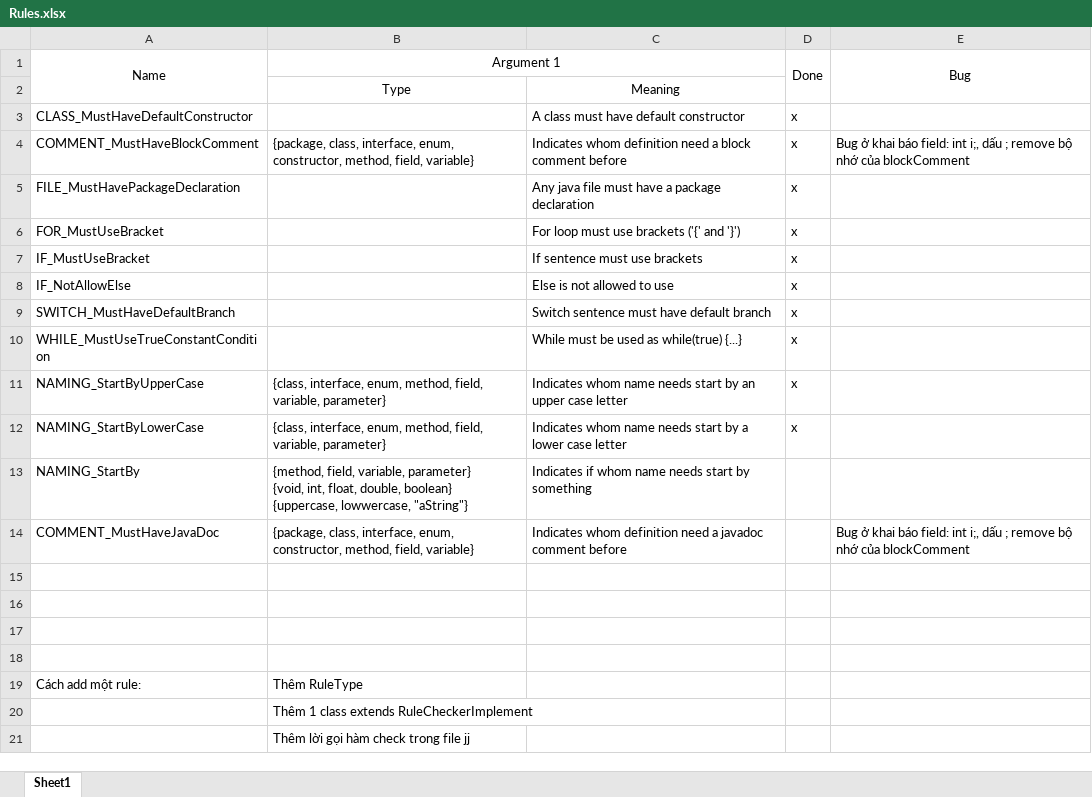
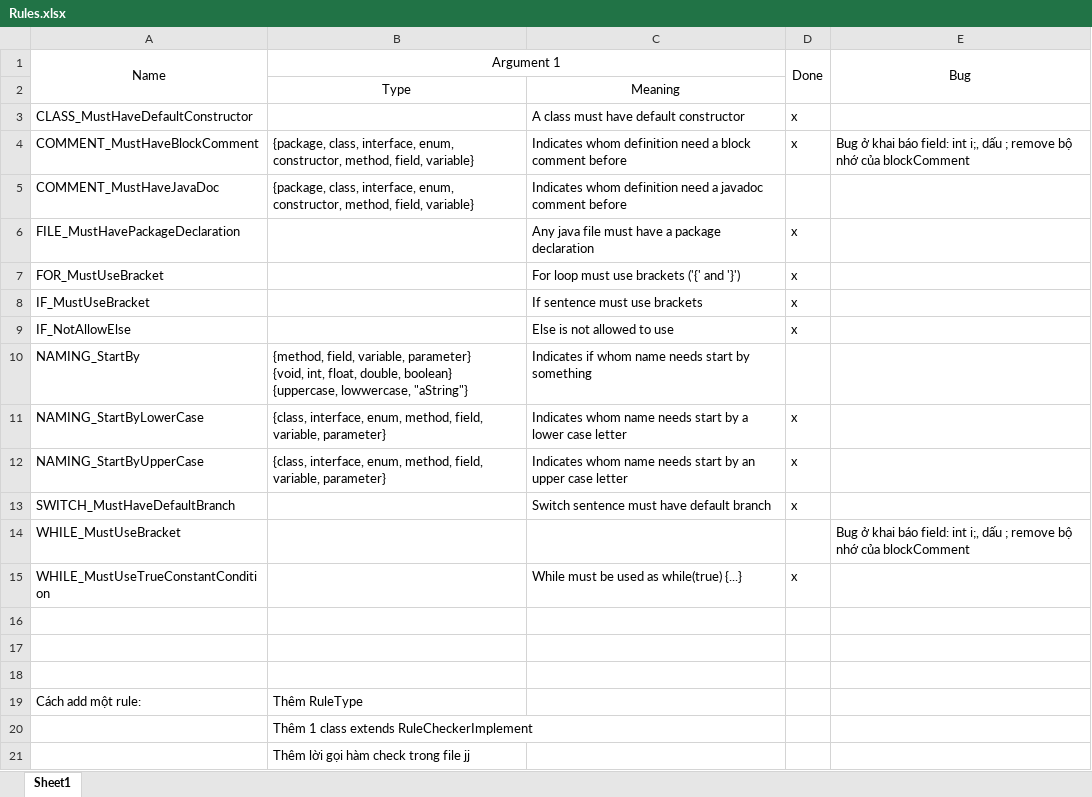
Before and after one commit to llkhacquan/JCC, an Excel workbook: Rules.xlsx, sheet Sheet1, drawn as a sheet; only a part is shown; values as stored, in another font and other column widths than the file's, no borders; removed rows and columns are numbered as before the commit, all else as after; the diff names each change by its address in the sheet, - before the commit and + after, or states it on an @@ line.

Commit message:
Add WHILE_MustUseBracket Rule

```diff
--- a/Rules.xlsx (sheet Sheet1)
+++ b/Rules.xlsx (sheet Sheet1)
+row 5: COMMENT_MustHaveJavaDoc | {package, class, interface, enum, constructor, method, field, variable} | Indicates whom definition need a javadoc comment before
@@ row 13 moved to row 10: NAMING_StartBy @@
@@ row 12 moved to row 11: NAMING_StartByLowerCase @@
@@ row 11 moved to row 12: NAMING_StartByUpperCase @@
+row 14: WHILE_MustUseBracket |  |  |  | Bug ở khai báo field: int i;, dấu ; remove bộ nhớ của blockComment
-row 14: COMMENT_MustHaveJavaDoc | {package, class, interface, enum, constructor, method, field, variable} | Indicates whom definition need a javadoc comment before |  | Bug ở khai báo field: int i;, dấu ; remove bộ nhớ của blockComment
-row 15: (empty)
```
Also changed, not shown: 11 other files.
